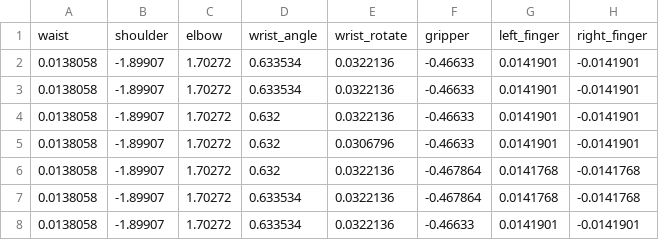
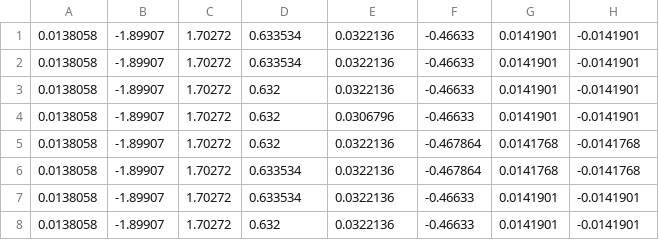
Before and after one commit to hintona/robot-arms-alex, a CSV file: Raw X-Data/JointStates1.csv, drawn as a sheet; only a part is shown; the shorter side is filled out with more unchanged rows.

Commit message:
Added script to clean data

```diff
--- a/Raw X-Data/JointStates1.csv
+++ b/Raw X-Data/JointStates1.csv
@@ -1,2 +1 @@
-waist,shoulder,elbow,wrist_angle,wrist_rotate,gripper,left_finger,right_finger
 0.0138058,-1.89907,1.70272,0.633534,0.0322136,-0.46633,0.0141901,-0.0141901
```
Also changed, not shown: Raw X-Data/JointStates10.csv, Raw X-Data/JointStates11.csv, 20 other files.
